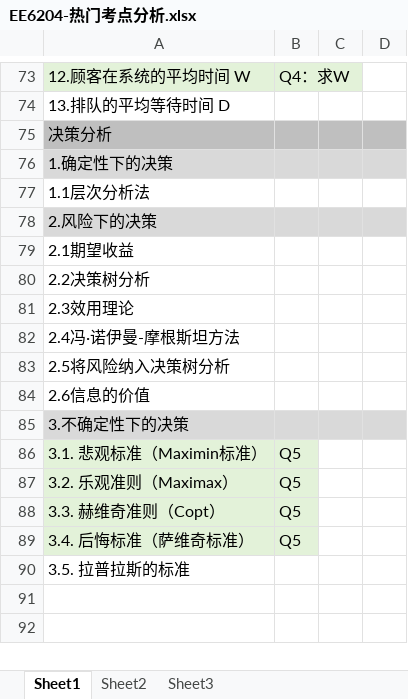
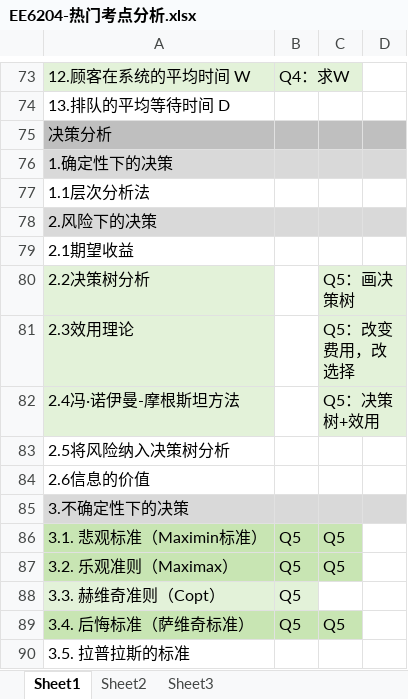
Before and after one commit to freshman2233/EE6204-System-Analysis, an Excel workbook: 3.Understand/EE6204-热门考点分析.xlsx, sheet Sheet1, drawn as a sheet; only a part is shown, gaps mark what is left out; values as stored, in another font and other column widths than the file's, no borders; the diff names each change by its address in the sheet, - before the commit and + after, or states it on an @@ line.

```diff
--- a/3.Understand/EE6204-热门考点分析.xlsx (sheet Sheet1)
+++ b/3.Understand/EE6204-热门考点分析.xlsx (sheet Sheet1)
-A80:A82 fill: none
+A80:A82 fill: #E3F2D9
-C80: (empty)
+C80: Q5：画决策树
-C80:C82 fill: none
+C80:C82 fill: #E3F2D9
-C81: (empty)
+C81: Q5：改变费用，改选择
-C82: (empty)
+C82: Q5：决策树+效用
-A86:B87 fill: #E3F2D9
+A86:B87 fill: #C8E5B3
-C86:C87: (empty)
+C86:C87: Q5
-C86:C87 fill: none
+C86:C87 fill: #C8E5B3
-A89:B89 fill: #E3F2D9
+A89:B89 fill: #C8E5B3
-C89: (empty)
+C89: Q5
-C89 fill: none
+C89 fill: #C8E5B3
```
Also changed, not shown: 3 other files.
